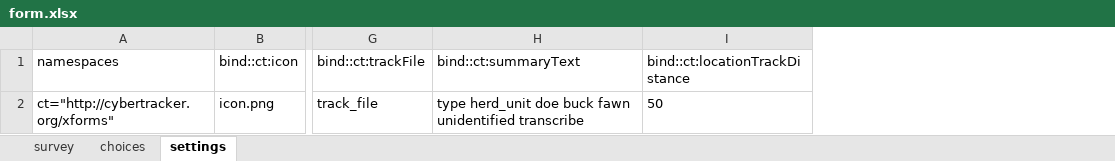
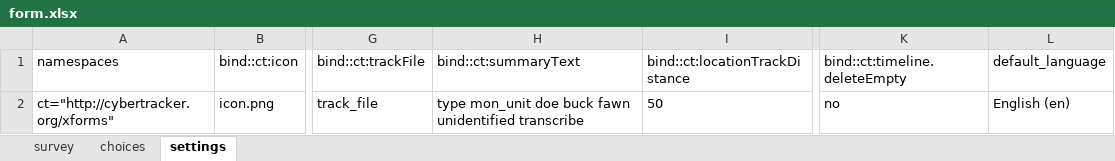
Before and after one commit to CyberTrackerConservation/formkit, an Excel workbook: forms/talk-survey/form.xlsx, sheet settings, drawn as a sheet; only a part is shown, gaps mark what is left out; values as stored, in another font and other column widths than the file's, no borders; the diff names each change by its address in the sheet, - before the commit and + after, or states it on an @@ line.

```diff
--- a/forms/talk-survey/form.xlsx (sheet settings)
+++ b/forms/talk-survey/form.xlsx (sheet settings)
+column K (bind::ct:timeline.deleteEmpty), row 2: no
+column L (default_language), row 2: English (en)
-H2 (bind::ct:summaryText): type herd_unit doe buck…
+H2 (bind::ct:summaryText): type mon_unit doe buck…
```
Also changed, not shown: sheet choices, sheet survey, 5 other files.
